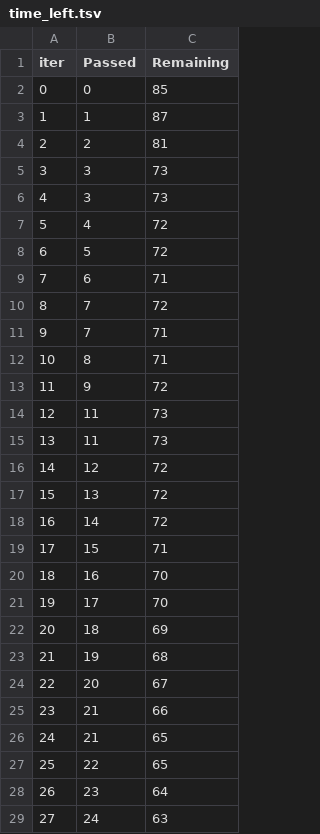
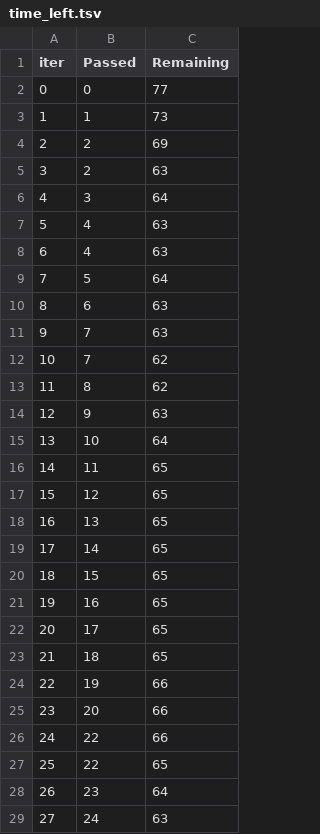
Before and after one commit to Wahab901278/students-performance-project, a TSV file: catboost_info/time_left.tsv, drawn as a sheet; only a part is shown; removed rows and columns are numbered as before the commit, all else as after; the diff covers the shown part only; the diff names each change by its address in the sheet, - before the commit and + after, or states it on an @@ line.

```diff
--- a/catboost_info/time_left.tsv
+++ b/catboost_info/time_left.tsv
-C2 (Remaining): 85
+C2 (Remaining): 77
-C3 (Remaining): 87
+C3 (Remaining): 73
-C4 (Remaining): 81
+C4 (Remaining): 69
-row 5: 3 | 3 | 73
+row 5: 3 | 2 | 63
-C6 (Remaining): 73
+C6 (Remaining): 64
-C7 (Remaining): 72
+C7 (Remaining): 63
+row 8: 6 | 4 | 63
@@ column A (iter) renumbered between rows 9 and 101 @@
-C9 (Remaining): 72
+C9 (Remaining): 64
-C10 (Remaining): 71
+C10 (Remaining): 63
-C11 (Remaining): 72
+C11 (Remaining): 63
-C12:C13 (Remaining): 71
+C12:C13 (Remaining): 62
-C14 (Remaining): 72
+C14 (Remaining): 63
-row 14: 12 | 11 | 73
+row 15: 13 | 10 | 64
-C16 (Remaining): 73
+C16 (Remaining): 65
-C17:C19 (Remaining): 72
+C17:C19 (Remaining): 65
-C20 (Remaining): 71
+C20 (Remaining): 65
-C21:C22 (Remaining): 70
+C21:C22 (Remaining): 65
-C23 (Remaining): 69
+C23 (Remaining): 65
-C24 (Remaining): 68
+C24 (Remaining): 66
-C25 (Remaining): 67
+C25 (Remaining): 66
-B26 (Passed): 21
+B26 (Passed): 22
-row 26: 24 | 21 | 65
```
Also changed, not shown: 9 added rows, 9 removed rows and 42 edited cells elsewhere in this file, 47 other files.
